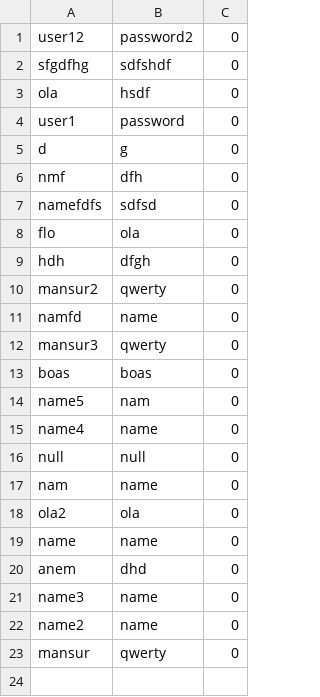
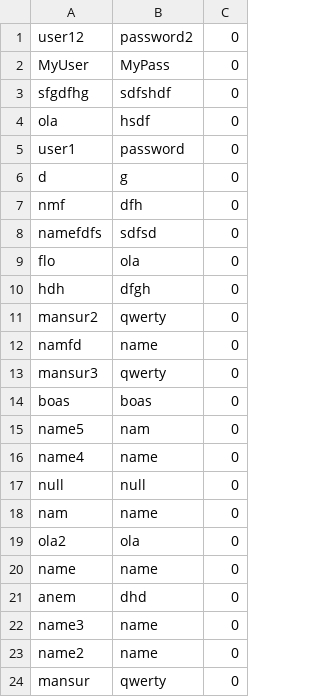
Before and after one commit to FranciscoCardoso913/Feup-CPD, a CSV file: assign2/src/main/java/server/database/db.csv, drawn as a sheet.

Commit message:
Fixed some errors in regard of client server communication

```diff
--- a/assign2/src/main/java/server/database/db.csv
+++ b/assign2/src/main/java/server/database/db.csv
@@ -1,2 +1,3 @@
 user12,password2,0
+MyUser,MyPass,0
 sfgdfhg,sdfshdf,0
```
Also changed, not shown: 5 other files.
